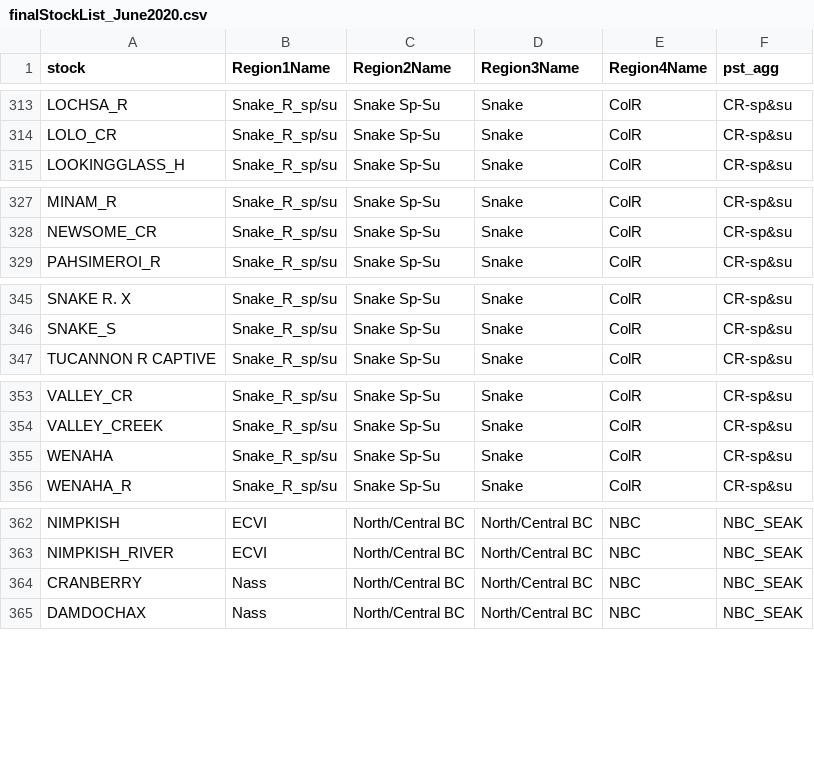
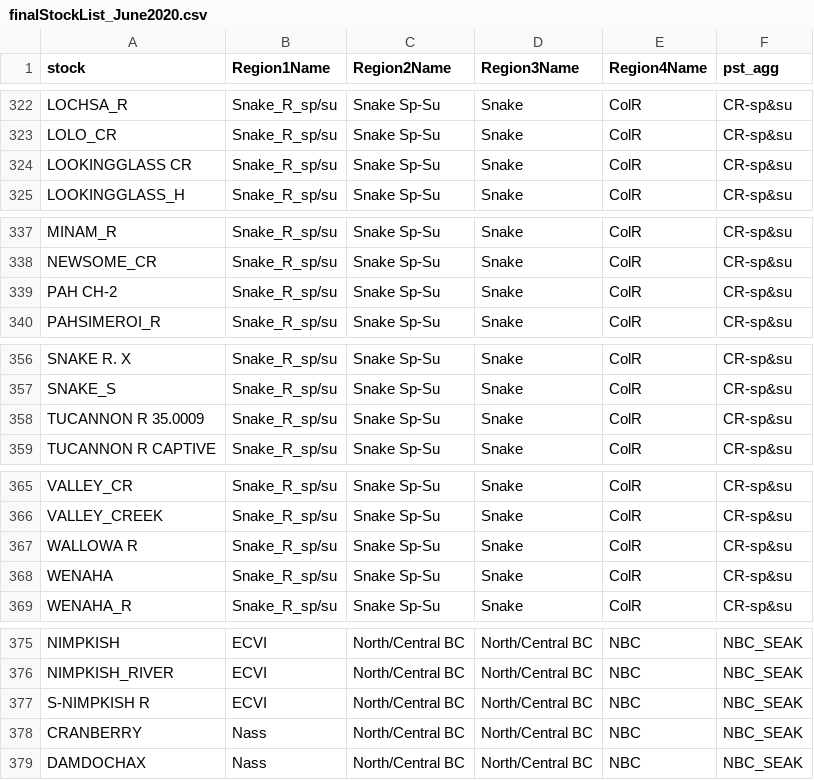
Before and after one commit to CamFreshwater/stockKey, a CSV file: data/generated/finalStockList_June2020.csv, drawn as a sheet; only a part is shown, gaps mark what is left out; the diff covers the shown part only; the diff names each change by its address in the sheet, - before the commit and + after, or states it on an @@ line.

```diff
--- a/data/generated/finalStockList_June2020.csv
+++ b/data/generated/finalStockList_June2020.csv
+row 324: LOOKINGGLASS CR | Snake_R_sp/su | Snake Sp-Su | Snake | ColR | CR-sp&su
+row 339: PAH CH-2 | Snake_R_sp/su | Snake Sp-Su | Snake | ColR | CR-sp&su
+row 358: TUCANNON R 35.0009 | Snake_R_sp/su | Snake Sp-Su | Snake | ColR | CR-sp&su
+row 367: WALLOWA R | Snake_R_sp/su | Snake Sp-Su | Snake | ColR | CR-sp&su
+row 377: S-NIMPKISH R | ECVI | North/Central BC | North/Central BC | NBC | NBC_SEAK
```
Also changed, not shown: 18 added rows, 3 removed rows and 14 moved rows elsewhere in this file, 3 other files.
